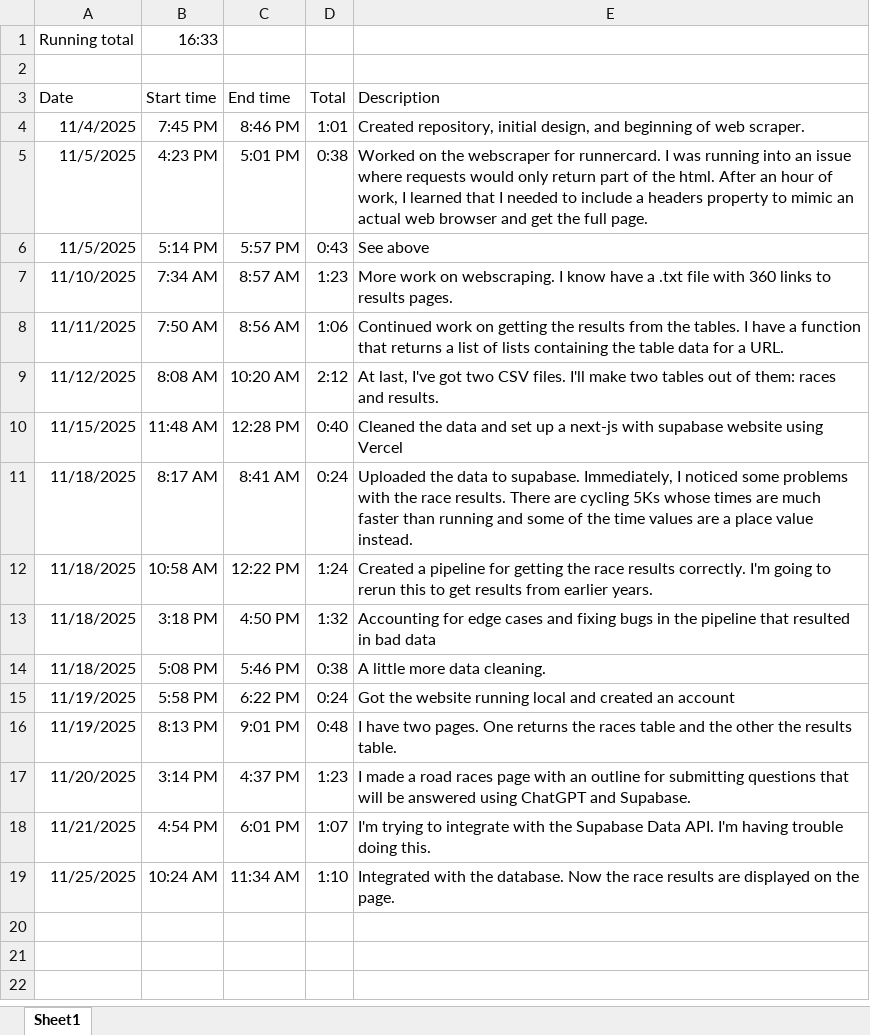
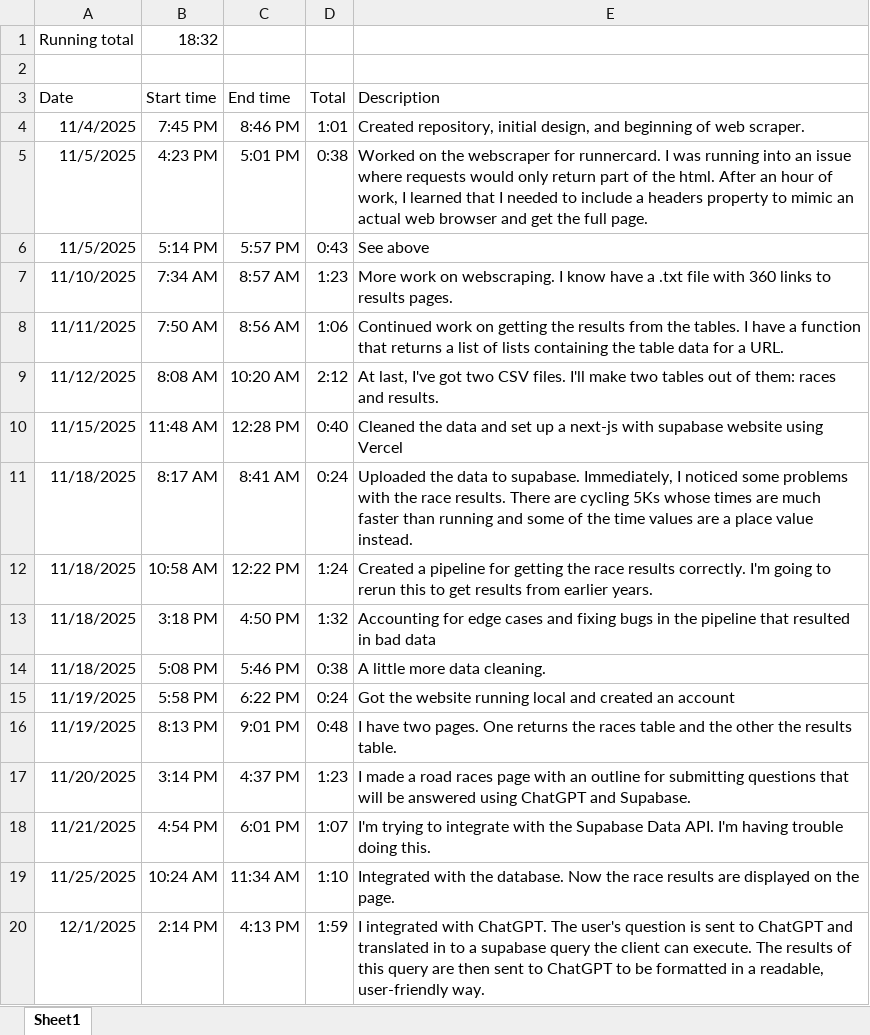
Before and after one commit to isaacbn17/road-races, an Excel workbook: Database Time Log.xlsx, sheet Sheet1, drawn as a sheet; values as stored, in another font and other column widths than the file's, no borders; the diff names each change by its address in the sheet, - before the commit and + after, or states it on an @@ line.

Commit message:
Time log update

```diff
--- a/Database Time Log.xlsx (sheet Sheet1)
+++ b/Database Time Log.xlsx (sheet Sheet1)
-B1 (Start time): 16:33
+B1 (Start time): 18:32
+row 20: 12/1/2025 | 2:14 PM | 4:13 PM | 1:59 | I integrated with ChatGPT. The user's question is sent to ChatGPT and translated in to a supabase query the client can execute. The results of this query are then sent to ChatGPT to be formatted in a readable, user-friendly way.
```
